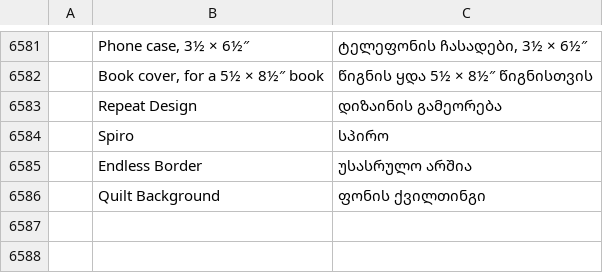
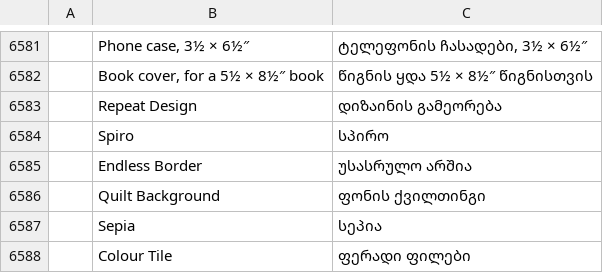
Before and after one commit to Stitchwright/StitchFoundry, a TSV file: crates/ui-egui/src/i18n/ka.tsv, drawn as a sheet; only a part is shown, gaps mark what is left out; the diff names each change by its address in the sheet, - before the commit and + after, or states it on an @@ line.

```diff
--- a/crates/ui-egui/src/i18n/ka.tsv
+++ b/crates/ui-egui/src/i18n/ka.tsv
+row 6587:  | Sepia | სეპია
+row 6588:  | Colour Tile | ფერადი ფილები
```
Also changed, not shown: crates/ui-egui/src/i18n/bg.tsv, crates/ui-egui/src/i18n/el.tsv, 27 other files.
